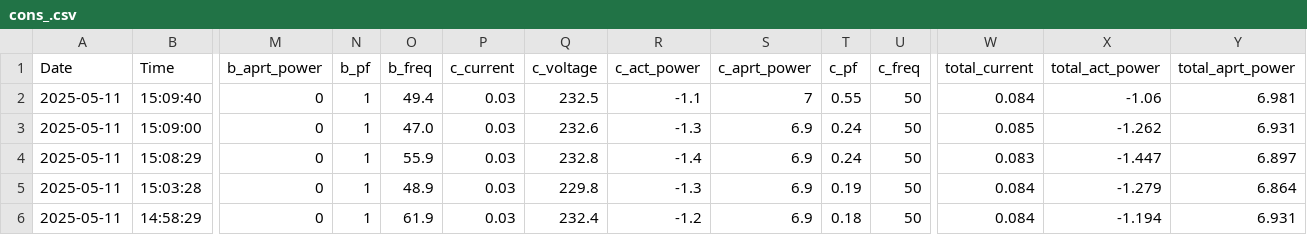
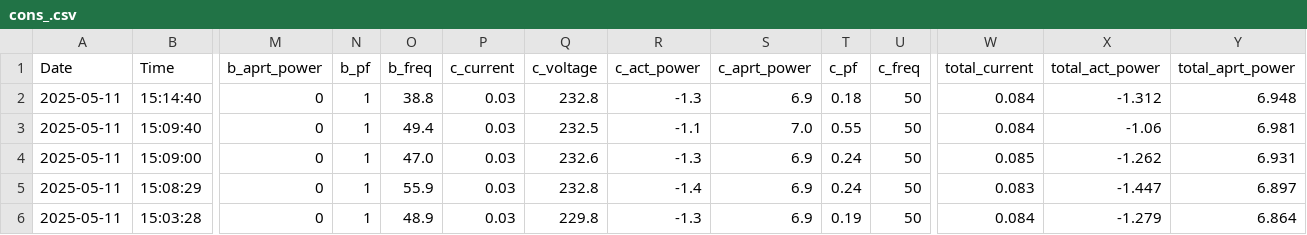
Before and after one commit to Vuidianga/Project, a CSV file: DataBase/cons_.csv, drawn as a sheet; only a part is shown, gaps mark what is left out; the shorter side is filled out with more unchanged rows; addresses are those after the commit; rows hold the shown columns only; the diff names each change by its address in the sheet, - before the commit and + after, or states it on an @@ line.

```diff
--- a/DataBase/cons_.csv
+++ b/DataBase/cons_.csv
+row 2: 2025-05-11 | 15:14:40 | 0 | 1 | 38.8 | 0.03 | 232.8 | -1.3 | 6.9 | 0.18 | 50 | 0.084 | -1.312 | 6.948
-S3 (c_aprt_power): 7
+S3 (c_aprt_power): 7.0
```
Also changed, not shown: DataBase/db.csv, temporal_file/temp_user_consumption.csv, 4 other files.
